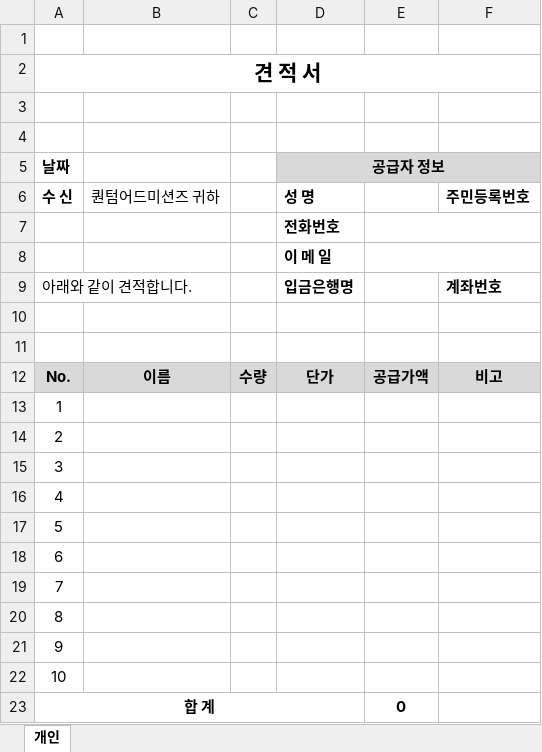
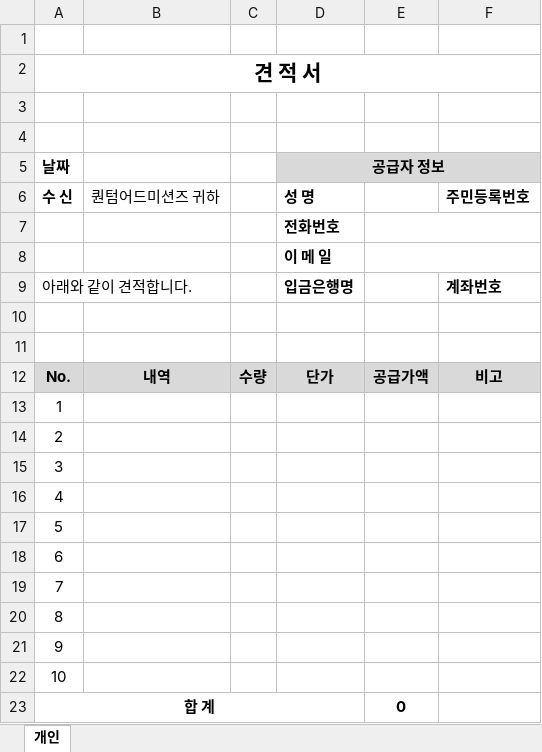
Before and after one commit to wookhur/quantum-internal, an Excel workbook: app/public/freelancer-form-individual.xlsx, sheet 개인, drawn as a sheet; values as stored, in another font and other column widths than the file's, no borders; the diff names each change by its address in the sheet, - before the commit and + after, or states it on an @@ line.

```diff
--- a/app/public/freelancer-form-individual.xlsx (sheet 개인)
+++ b/app/public/freelancer-form-individual.xlsx (sheet 개인)
-B12: 이름
+B12: 내역
```
Also changed, not shown: app/public/freelancer-form-business.xlsx, app/public/freelancer-individual-template.xlsx, 2 other files.
